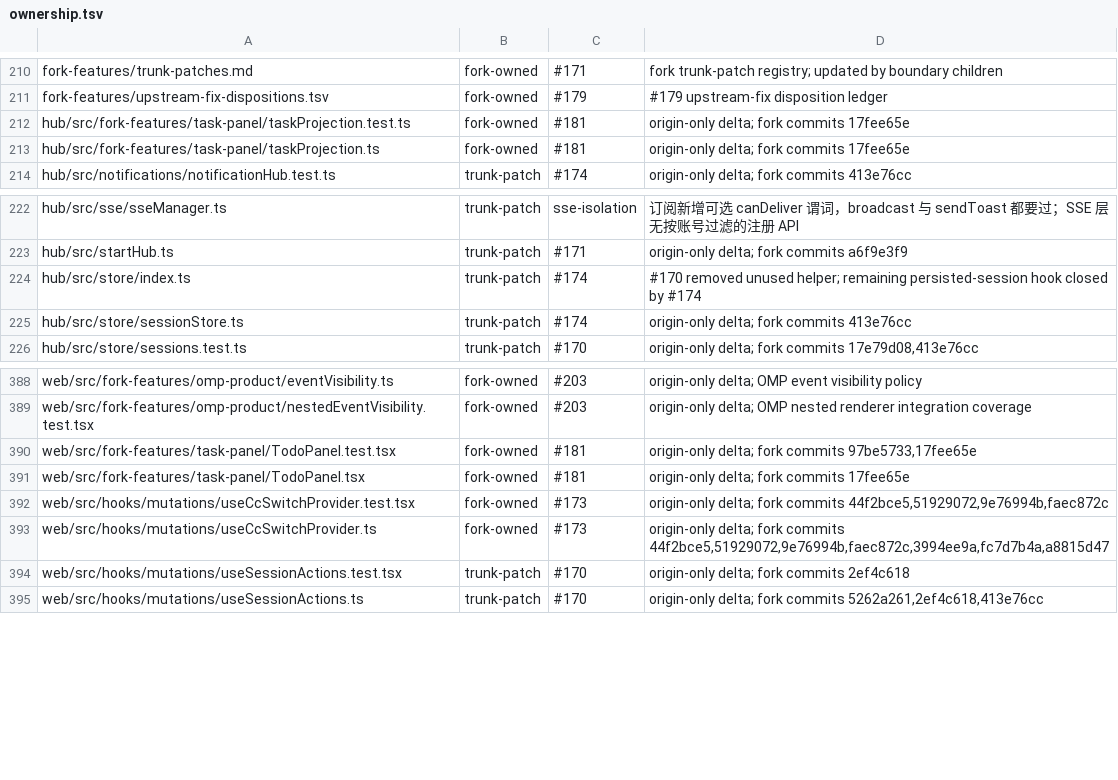
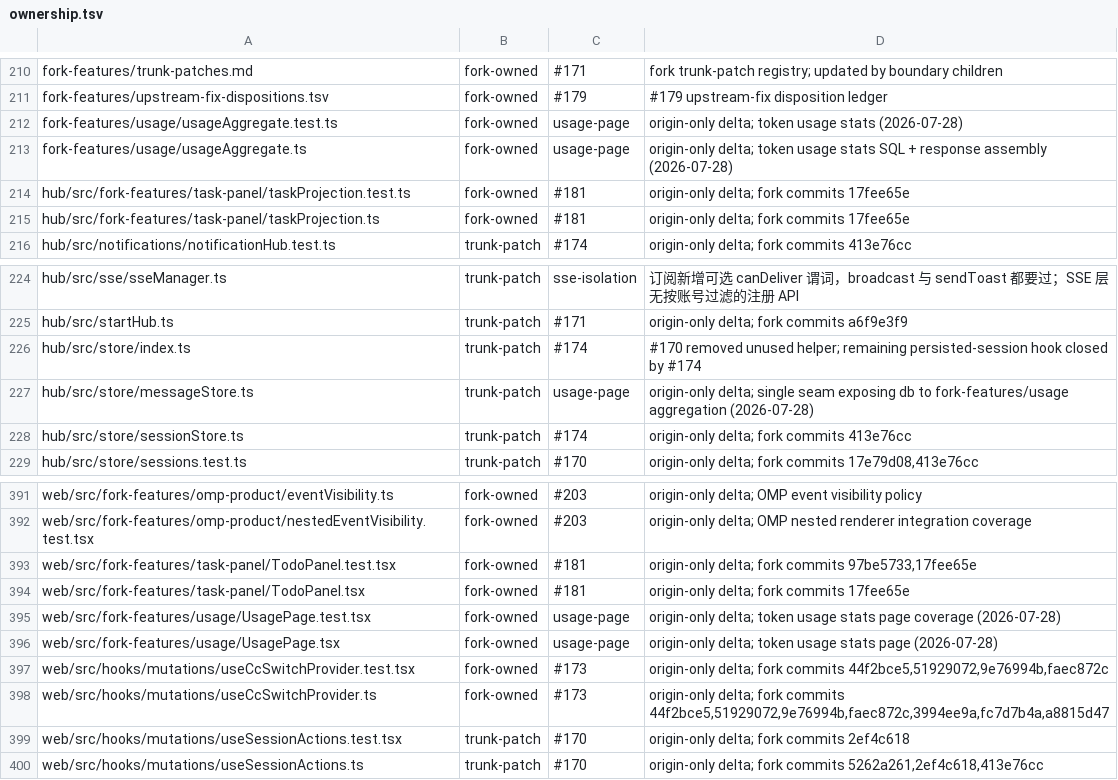
Before and after one commit to bobmcmxciv/hapi, a TSV file: fork-features/ownership.tsv, drawn as a sheet; only a part is shown, gaps mark what is left out.

```diff
--- a/fork-features/ownership.tsv
+++ b/fork-features/ownership.tsv
@@ -211,2 +211,4 @@ fork-features/trunk-patches.md	fork-owned	#171	fork trunk-patch registry; update
 fork-features/upstream-fix-dispositions.tsv	fork-owned	#179	#179 upstream-fix disposition ledger
+fork-features/usage/usageAggregate.test.ts	fork-owned	usage-page	origin-only delta; token usage stats (2026-07-28)
+fork-features/usage/usageAggregate.ts	fork-owned	usage-page	origin-only delta; token usage stats SQL + response assembly (2026-07-28)
 hub/src/fork-features/task-panel/taskProjection.test.ts	fork-owned	#181	origin-only delta; fork commits 17fee65e
@@ -224,2 +226,3 @@ hub/src/startHub.ts	trunk-patch	#171	origin-only delta; fork commits a6f9e3f9
 hub/src/store/index.ts	trunk-patch	#174	#170 removed unused helper; remaining persisted-session hook closed by #174
+hub/src/store/messageStore.ts	trunk-patch	usage-page	origin-only delta; single seam exposing db to fork-features/usage aggregation (2026-07-28)
 hub/src/store/sessionStore.ts	trunk-patch	#174	origin-only delta; fork commits 413e76cc
@@ -391,2 +394,4 @@ web/src/fork-features/task-panel/TodoPanel.test.tsx	fork-owned	#181	origin-only
 web/src/fork-features/task-panel/TodoPanel.tsx	fork-owned	#181	origin-only delta; fork commits 17fee65e
+web/src/fork-features/usage/UsagePage.test.tsx	fork-owned	usage-page	origin-only delta; token usage stats page coverage (2026-07-28)
+web/src/fork-features/usage/UsagePage.tsx	fork-owned	usage-page	origin-only delta; token usage stats page (2026-07-28)
 web/src/hooks/mutations/useCcSwitchProvider.test.tsx	fork-owned	#173	origin-only delta; fork commits 44f2bce5,51929072,9e76994b,faec872c
```
Also changed, not shown: 13 other files.
